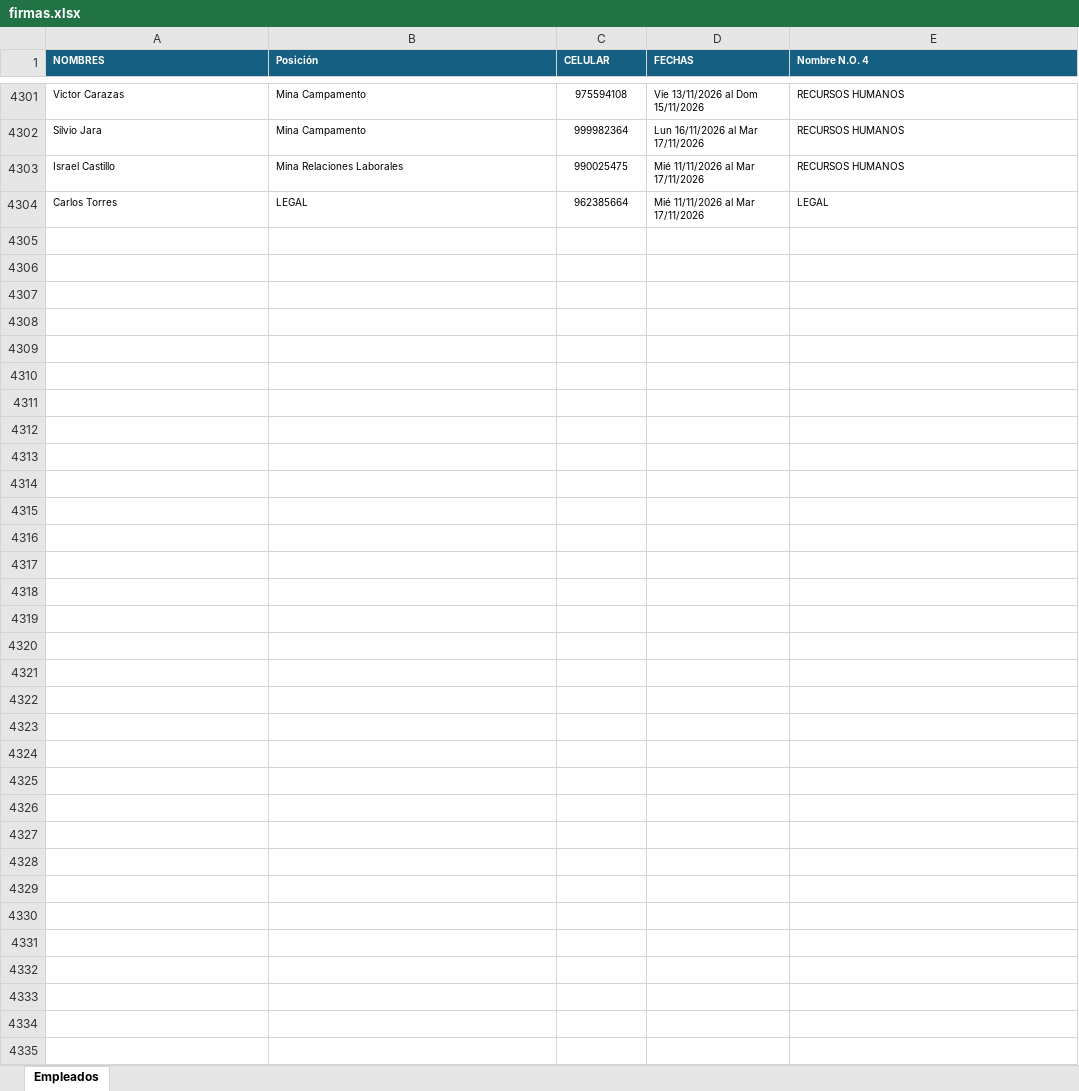
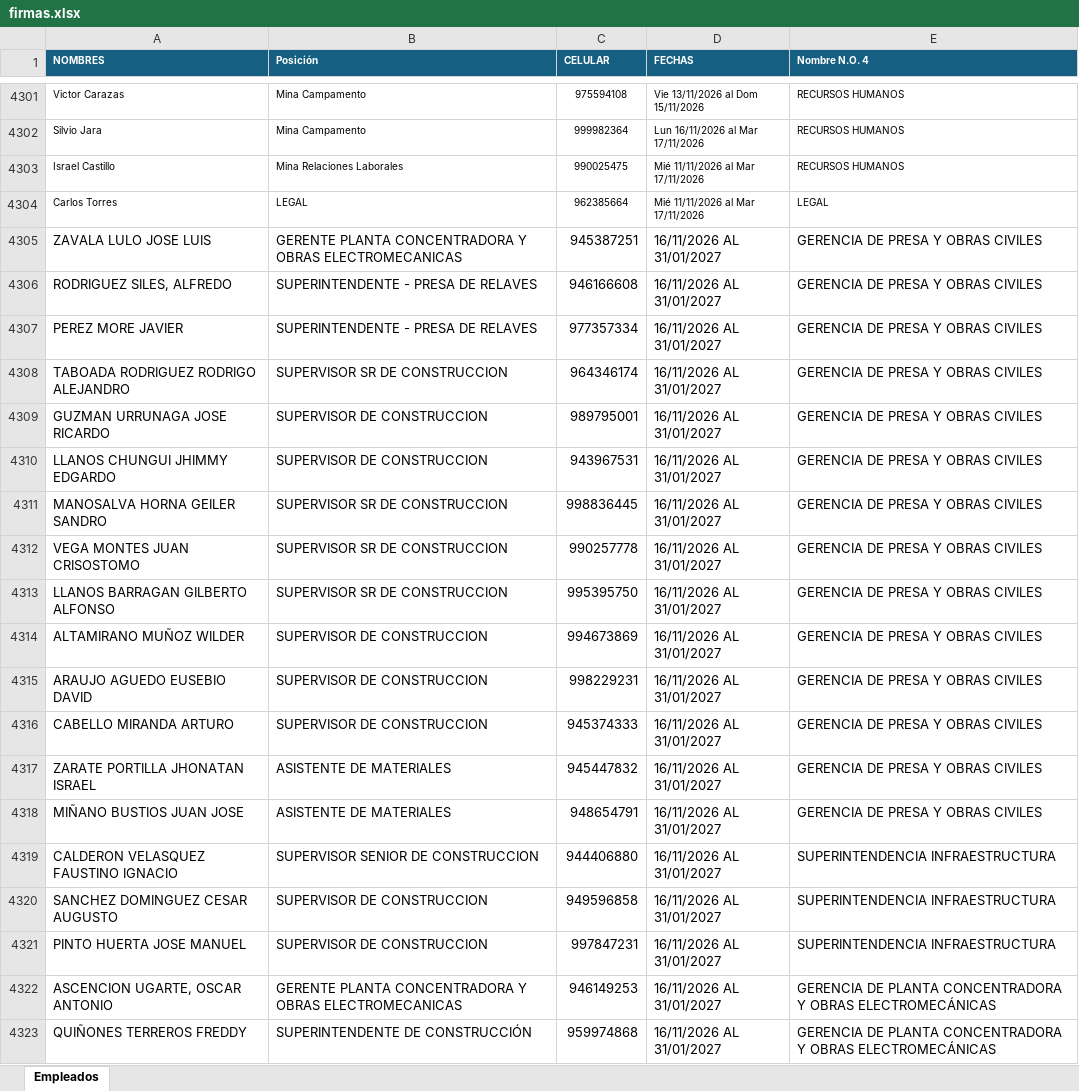
Before and after one commit to minayanac/trabajos, an Excel workbook: firmas.xlsx, sheet Empleados, drawn as a sheet; only a part is shown, gaps mark what is left out; values as stored, in another font and other column widths than the file's, no borders; the diff covers the shown part only; the diff names each change by its address in the sheet, - before the commit and + after, or states it on an @@ line.

Commit message:
Add files via upload

```diff
--- a/firmas.xlsx (sheet Empleados)
+++ b/firmas.xlsx (sheet Empleados)
+row 4305: ZAVALA LULO JOSE LUIS | GERENTE PLANTA CONCENTRADORA Y OBRAS ELECTROMECANICAS | 945387251 | 16/11/2026 AL 31/01/2027 | GERENCIA DE PRESA Y OBRAS CIVILES
+row 4306: RODRIGUEZ SILES, ALFREDO | SUPERINTENDENTE - PRESA DE RELAVES | 946166608 | 16/11/2026 AL 31/01/2027 | GERENCIA DE PRESA Y OBRAS CIVILES
+row 4307: PEREZ MORE JAVIER | SUPERINTENDENTE - PRESA DE RELAVES | 977357334 | 16/11/2026 AL 31/01/2027 | GERENCIA DE PRESA Y OBRAS CIVILES
+row 4308: TABOADA RODRIGUEZ RODRIGO ALEJANDRO | SUPERVISOR SR DE CONSTRUCCION | 964346174 | 16/11/2026 AL 31/01/2027 | GERENCIA DE PRESA Y OBRAS CIVILES
+row 4309: GUZMAN URRUNAGA JOSE RICARDO | SUPERVISOR DE CONSTRUCCION | 989795001 | 16/11/2026 AL 31/01/2027 | GERENCIA DE PRESA Y OBRAS CIVILES
+row 4310: LLANOS CHUNGUI JHIMMY EDGARDO | SUPERVISOR DE CONSTRUCCION | 943967531 | 16/11/2026 AL 31/01/2027 | GERENCIA DE PRESA Y OBRAS CIVILES
+row 4311: MANOSALVA HORNA GEILER SANDRO | SUPERVISOR SR DE CONSTRUCCION | 998836445 | 16/11/2026 AL 31/01/2027 | GERENCIA DE PRESA Y OBRAS CIVILES
+row 4312: VEGA MONTES JUAN CRISOSTOMO | SUPERVISOR SR DE CONSTRUCCION | 990257778 | 16/11/2026 AL 31/01/2027 | GERENCIA DE PRESA Y OBRAS CIVILES
+row 4313: LLANOS BARRAGAN GILBERTO ALFONSO | SUPERVISOR SR DE CONSTRUCCION | 995395750 | 16/11/2026 AL 31/01/2027 | GERENCIA DE PRESA Y OBRAS CIVILES
+row 4314: ALTAMIRANO MUÑOZ WILDER | SUPERVISOR DE CONSTRUCCION | 994673869 | 16/11/2026 AL 31/01/2027 | GERENCIA DE PRESA Y OBRAS CIVILES
+row 4315: ARAUJO AGUEDO EUSEBIO DAVID | SUPERVISOR DE CONSTRUCCION | 998229231 | 16/11/2026 AL 31/01/2027 | GERENCIA DE PRESA Y OBRAS CIVILES
+row 4316: CABELLO MIRANDA ARTURO | SUPERVISOR DE CONSTRUCCION | 945374333 | 16/11/2026 AL 31/01/2027 | GERENCIA DE PRESA Y OBRAS CIVILES
+row 4317: ZARATE PORTILLA JHONATAN ISRAEL | ASISTENTE DE MATERIALES | 945447832 | 16/11/2026 AL 31/01/2027 | GERENCIA DE PRESA Y OBRAS CIVILES
+row 4318: MIÑANO BUSTIOS JUAN JOSE | ASISTENTE DE MATERIALES | 948654791 | 16/11/2026 AL 31/01/2027 | GERENCIA DE PRESA Y OBRAS CIVILES
+row 4319: CALDERON VELASQUEZ FAUSTINO IGNACIO | SUPERVISOR SENIOR DE CONSTRUCCION | 944406880 | 16/11/2026 AL 31/01/2027 | SUPERINTENDENCIA INFRAESTRUCTURA
+row 4320: SANCHEZ DOMINGUEZ CESAR AUGUSTO | SUPERVISOR DE CONSTRUCCION | 949596858 | 16/11/2026 AL 31/01/2027 | SUPERINTENDENCIA INFRAESTRUCTURA
+row 4321: PINTO HUERTA JOSE MANUEL | SUPERVISOR DE CONSTRUCCION | 997847231 | 16/11/2026 AL 31/01/2027 | SUPERINTENDENCIA INFRAESTRUCTURA
+row 4322: ASCENCION UGARTE, OSCAR ANTONIO | GERENTE PLANTA CONCENTRADORA Y OBRAS ELECTROMECANICAS | 946149253 | 16/11/2026 AL 31/01/2027 | GERENCIA DE PLANTA CONCENTRADORA Y OBRAS ELECTROMECÁNICAS
+row 4323: QUIÑONES TERREROS FREDDY | SUPERINTENDENTE DE CONSTRUCCIÓN | 959974868 | 16/11/2026 AL 31/01/2027 | GERENCIA DE PLANTA CONCENTRADORA Y OBRAS ELECTROMECÁNICAS
```
Also changed, not shown: 35 added rows elsewhere in this sheet.
